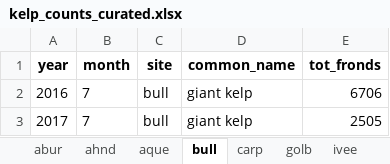
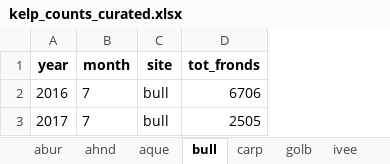
Before and after one commit to jules32/r-for-excel-users, an Excel workbook: curation/kelp_counts_curated.xlsx, sheet bull, drawn as a sheet; values as stored, in another font and other column widths than the file's, no borders; the diff names each change by its address in the sheet, - before the commit and + after, or states it on an @@ line.

Commit message:
update kelp curation (-common_name)

```diff
--- a/curation/kelp_counts_curated.xlsx (sheet bull)
+++ b/curation/kelp_counts_curated.xlsx (sheet bull)
-column D (common_name), rows 2-3: giant kelp | giant kelp
```
Also changed, not shown: sheet scdi, sheet sctw, sheet ahnd, sheet golb, sheet aque, sheet mohk, 4 more sheets, 23 other files.
